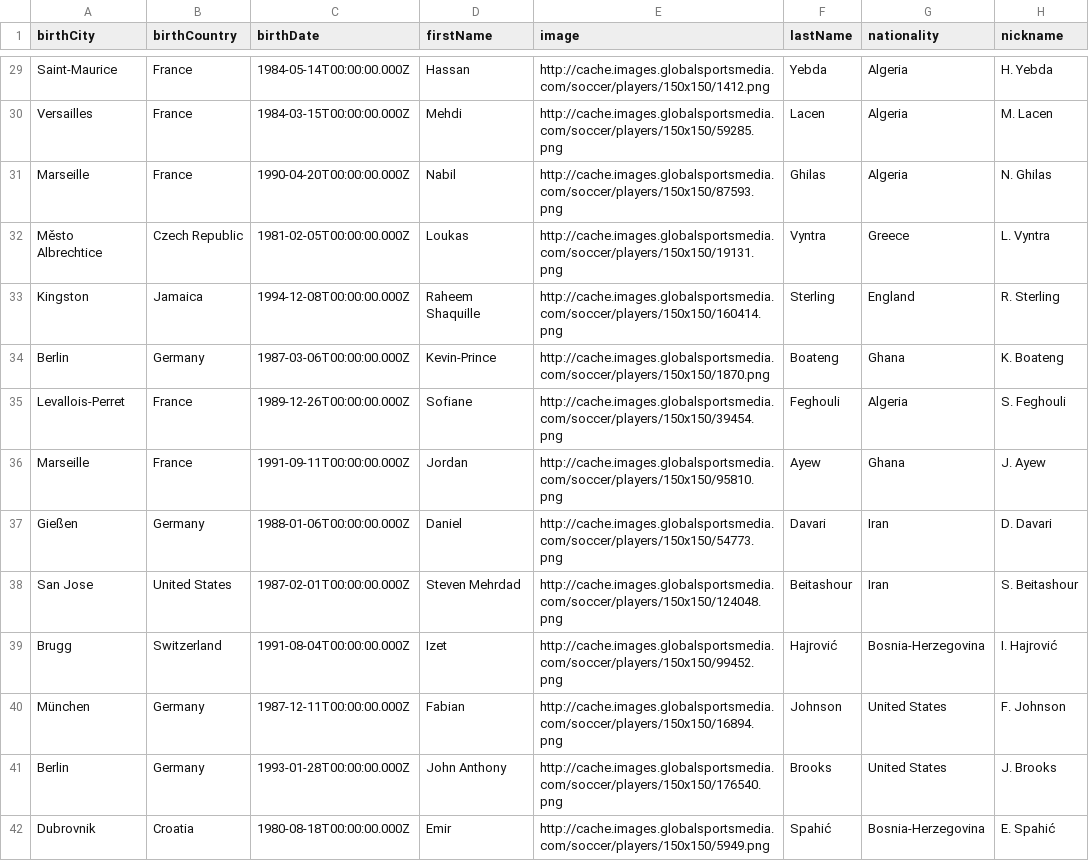
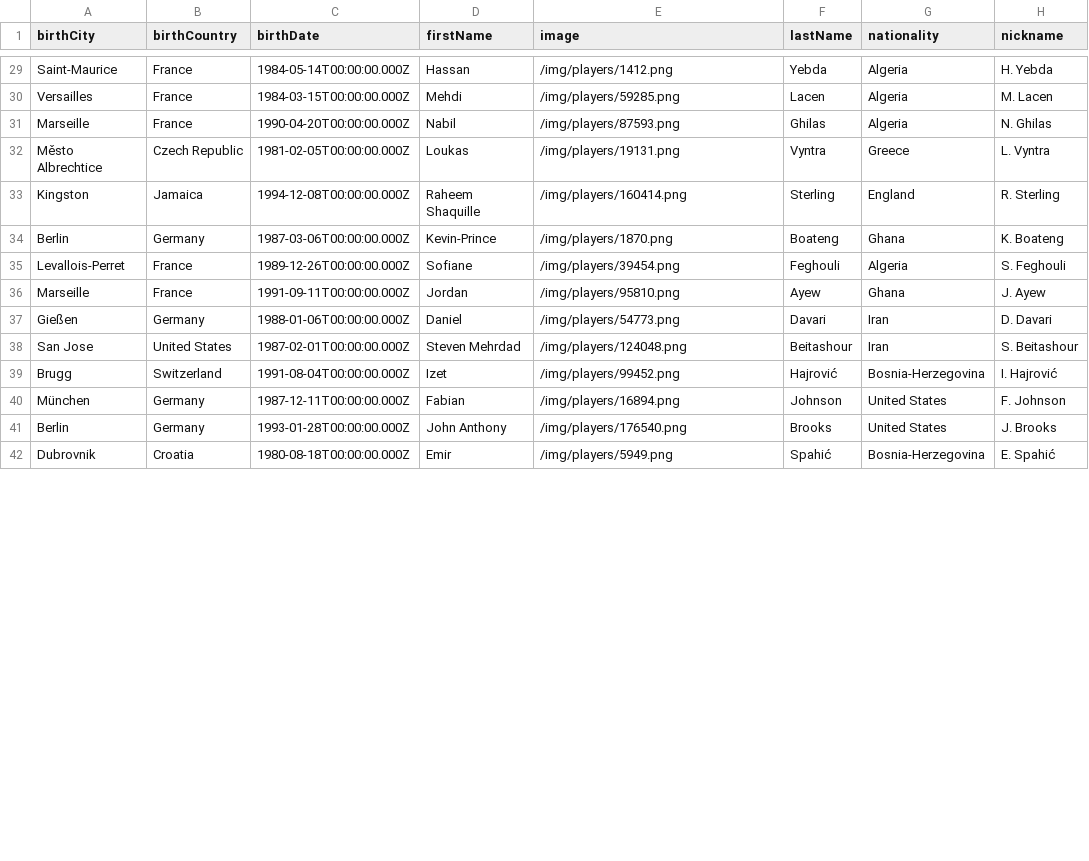
Before and after one commit to exploringdata/website, a CSV file: static/csv/world-cup-2014-migrated-players.csv, drawn as a sheet; only a part is shown, gaps mark what is left out; the diff covers the shown part only; the diff names each change by its address in the sheet, - before the commit and + after, or states it on an @@ line.

Commit message:
Change to local image source

```diff
--- a/static/csv/world-cup-2014-migrated-players.csv
+++ b/static/csv/world-cup-2014-migrated-players.csv
-E29 (image): http://cache.images.globalsportsmedia.com/soccer/players/150x150/1412.png
+E29 (image): /img/players/1412.png
-E30 (image): http://cache.images.globalsportsmedia.com/soccer/players/150x150/59285.png
+E30 (image): /img/players/59285.png
-E31 (image): http://cache.images.globalsportsmedia.com/soccer/players/150x150/87593.png
+E31 (image): /img/players/87593.png
-E32 (image): http://cache.images.globalsportsmedia.com/soccer/players/150x150/19131.png
+E32 (image): /img/players/19131.png
-E33 (image): http://cache.images.globalsportsmedia.com/soccer/players/150x150/160414.png
+E33 (image): /img/players/160414.png
-E34 (image): http://cache.images.globalsportsmedia.com/soccer/players/150x150/1870.png
+E34 (image): /img/players/1870.png
-E35 (image): http://cache.images.globalsportsmedia.com/soccer/players/150x150/39454.png
+E35 (image): /img/players/39454.png
-E36 (image): http://cache.images.globalsportsmedia.com/soccer/players/150x150/95810.png
+E36 (image): /img/players/95810.png
-E37 (image): http://cache.images.globalsportsmedia.com/soccer/players/150x150/54773.png
+E37 (image): /img/players/54773.png
-E38 (image): http://cache.images.globalsportsmedia.com/soccer/players/150x150/124048.png
+E38 (image): /img/players/124048.png
-E39 (image): http://cache.images.globalsportsmedia.com/soccer/players/150x150/99452.png
+E39 (image): /img/players/99452.png
-E40 (image): http://cache.images.globalsportsmedia.com/soccer/players/150x150/16894.png
+E40 (image): /img/players/16894.png
-E41 (image): http://cache.images.globalsportsmedia.com/soccer/players/150x150/176540.png
+E41 (image): /img/players/176540.png
-E42 (image): http://cache.images.globalsportsmedia.com/soccer/players/150x150/5949.png
+E42 (image): /img/players/5949.png
```
Also changed, not shown: 73 edited cells elsewhere in this file, 1 other file.
